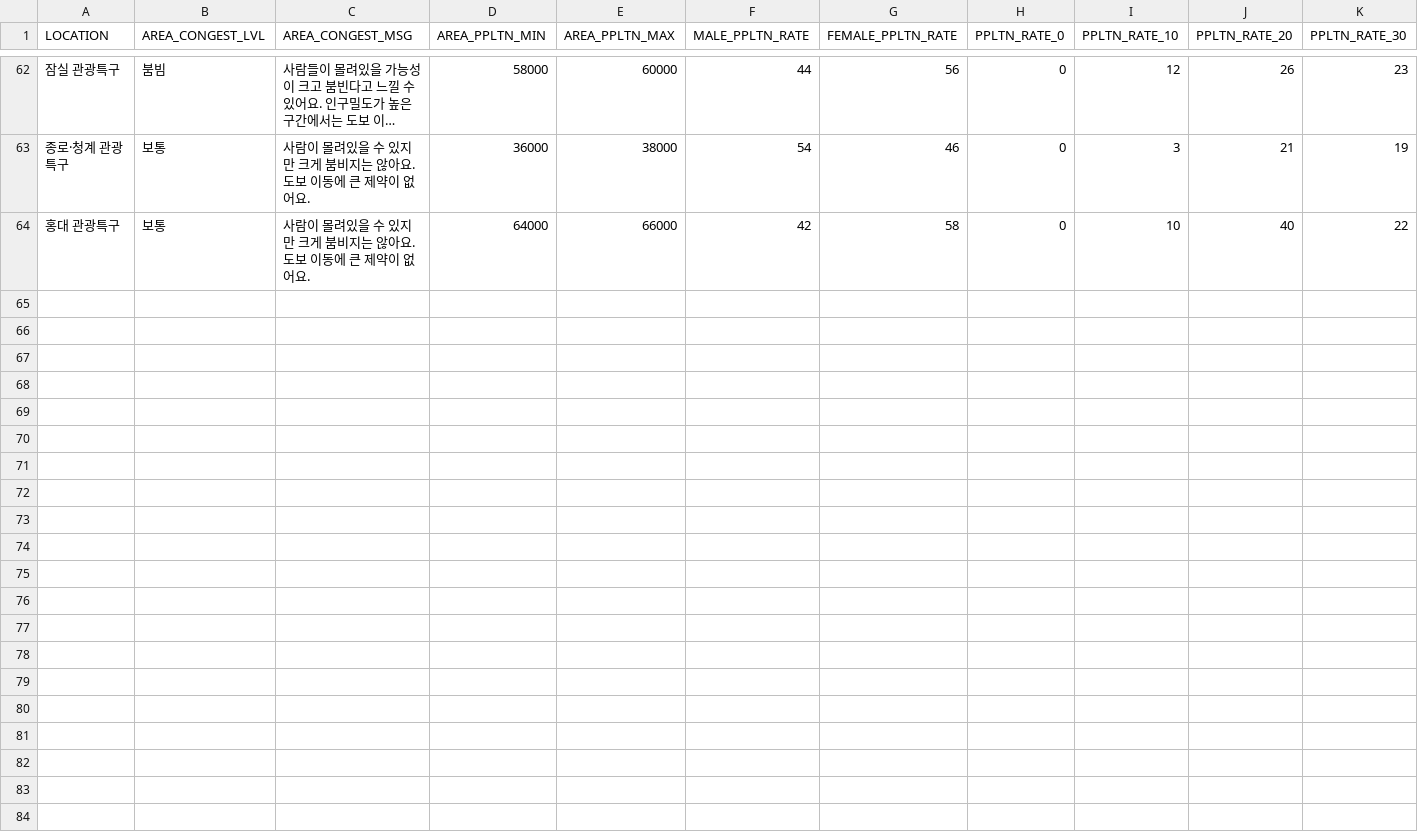
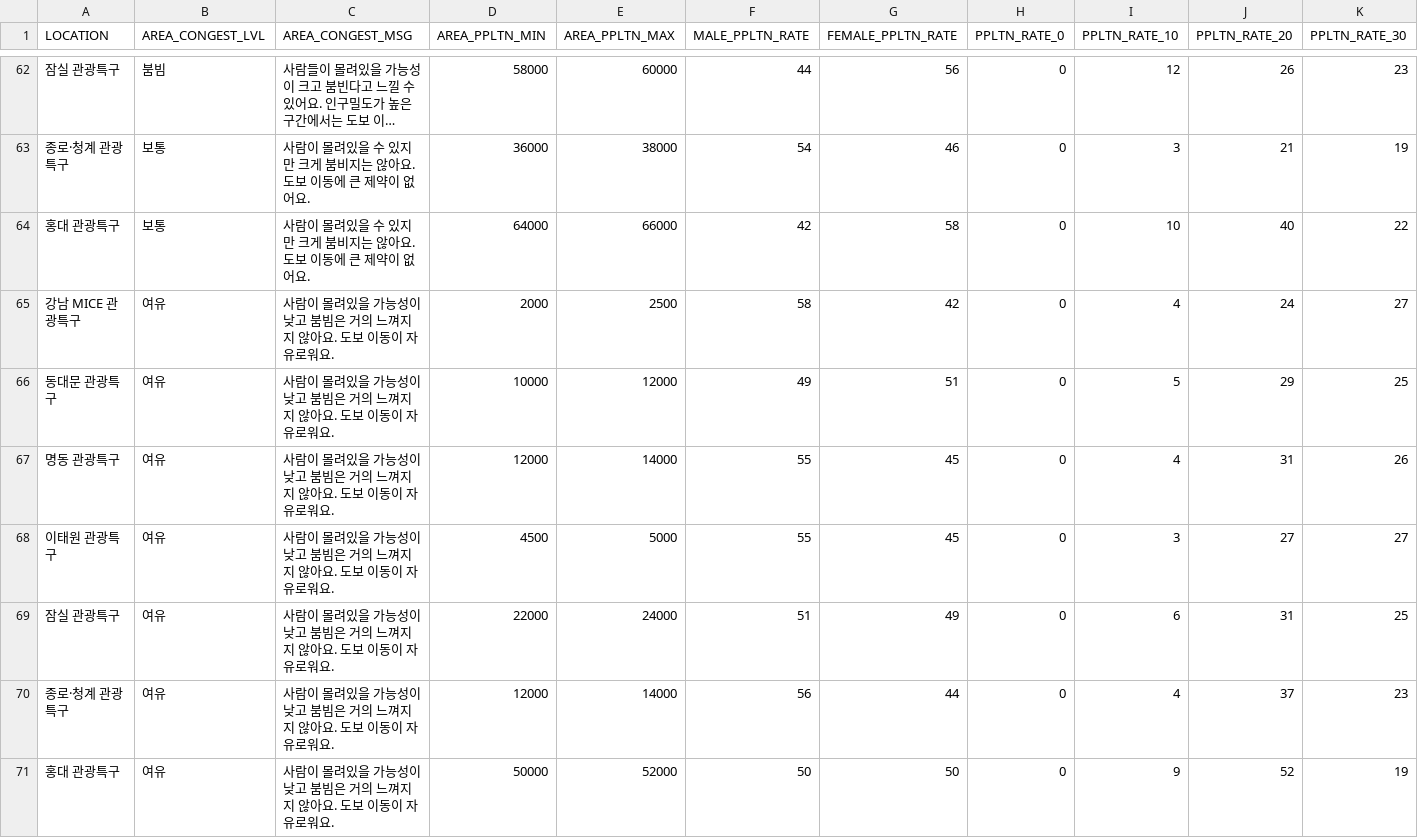
Before and after one commit to portion-jack/seoul_city_data_api, a CSV file: raw_data/df_travel.csv, drawn as a sheet; only a part is shown, gaps mark what is left out; long unchanged cells end in …; rows hold the shown columns only; the diff names each change by its address in the sheet, - before the commit and + after, or states it on an @@ line.

```diff
--- a/raw_data/df_travel.csv
+++ b/raw_data/df_travel.csv
+row 65: 강남 MICE 관광특구 | 여유 | 사람이 몰려있을 가능성이 낮고 붐빔은 거의 느껴지지 않아요. 도보 이동이 자유로워요. | 2000 | 2500 | 58 | 42 | 0 | 4 | 24 | 27
+row 66: 동대문 관광특구 | 여유 | 사람이 몰려있을 가능성이 낮고 붐빔은 거의 느껴지지 않아요. 도보 이동이 자유로워요. | 10000 | 12000 | 49 | 51 | 0 | 5 | 29 | 25
+row 67: 명동 관광특구 | 여유 | 사람이 몰려있을 가능성이 낮고 붐빔은 거의 느껴지지 않아요. 도보 이동이 자유로워요. | 12000 | 14000 | 55 | 45 | 0 | 4 | 31 | 26
+row 68: 이태원 관광특구 | 여유 | 사람이 몰려있을 가능성이 낮고 붐빔은 거의 느껴지지 않아요. 도보 이동이 자유로워요. | 4500 | 5000 | 55 | 45 | 0 | 3 | 27 | 27
+row 69: 잠실 관광특구 | 여유 | 사람이 몰려있을 가능성이 낮고 붐빔은 거의 느껴지지 않아요. 도보 이동이 자유로워요. | 22000 | 24000 | 51 | 49 | 0 | 6 | 31 | 25
+row 70: 종로·청계 관광특구 | 여유 | 사람이 몰려있을 가능성이 낮고 붐빔은 거의 느껴지지 않아요. 도보 이동이 자유로워요. | 12000 | 14000 | 56 | 44 | 0 | 4 | 37 | 23
+row 71: 홍대 관광특구 | 여유 | 사람이 몰려있을 가능성이 낮고 붐빔은 거의 느껴지지 않아요. 도보 이동이 자유로워요. | 50000 | 52000 | 50 | 50 | 0 | 9 | 52 | 19
```
Also changed, not shown: raw_data/df_com_main.csv, raw_data/df_heritage.csv, 2 other files.
